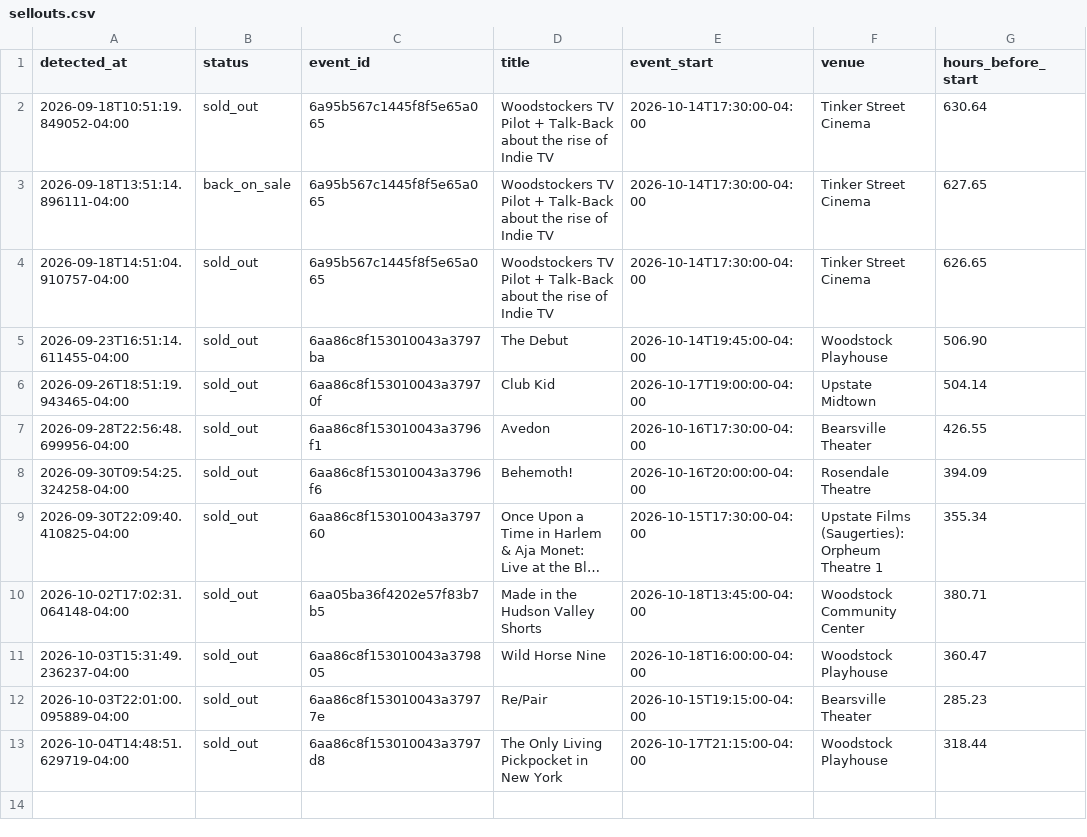
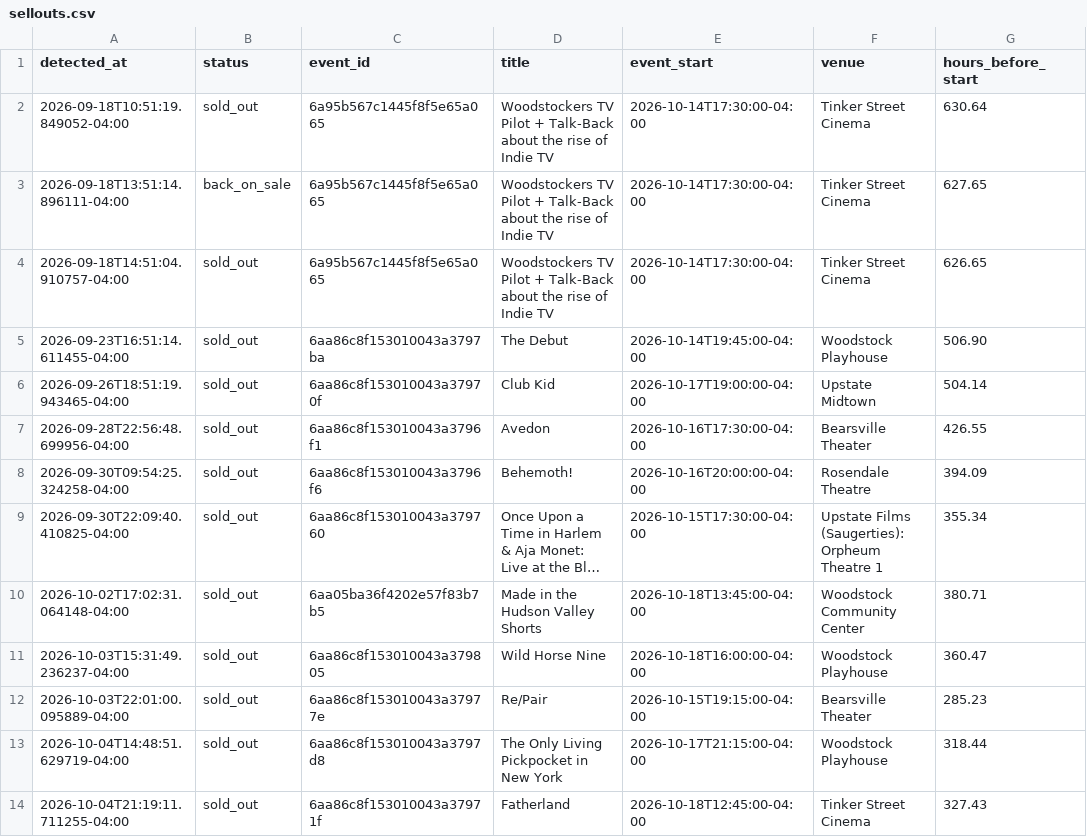
Before and after one commit to themorgantown/woodstock-filmfestival-calendar-generator, a CSV file: sellouts.csv, drawn as a sheet; long unchanged cells end in ….

```diff
--- a/sellouts.csv
+++ b/sellouts.csv
@@ -13 +13,2 @@ detected_at,status,event_id,title,event_start,venue,hours_before_start
 2026-10-04T14:48:51.629719-04:00,sold_out,6aa86c8f153010043a3797d8,The Only Living Pickpocket in New York,2026-10-17T21:15:00-04:00,Woodstock Playhouse,318.44
+2026-10-04T21:19:11.711255-04:00,sold_out,6aa86c8f153010043a37971f,Fatherland,2026-10-18T12:45:00-04:00,Tinker Street Cinema,327.43
```
Also changed, not shown: 2 other files.
